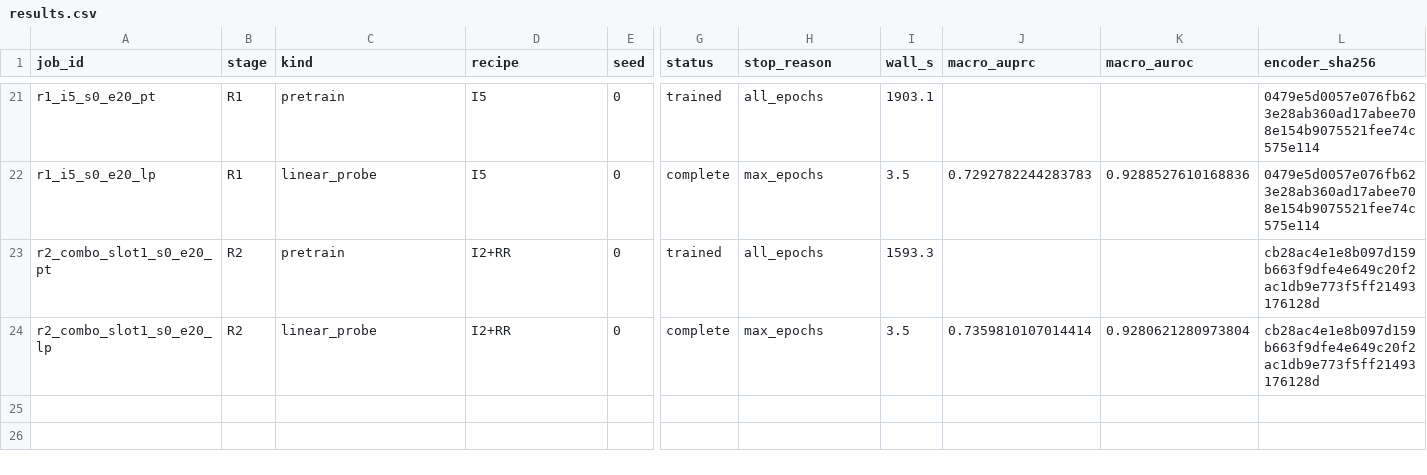
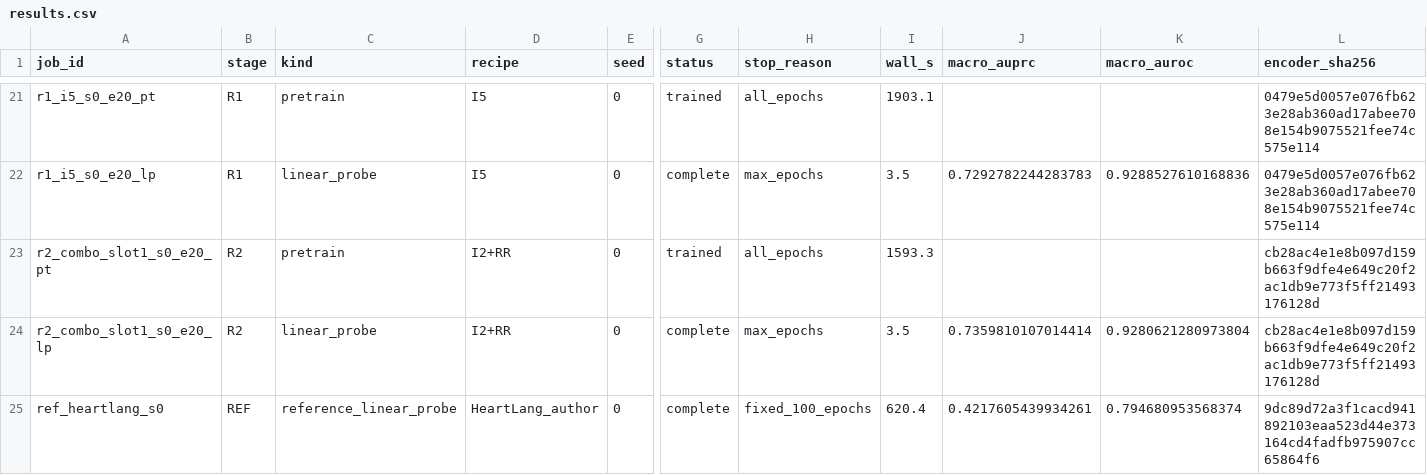
Before and after one commit to geziang/ECG, a CSV file: ECG_SSL_LFBT-main/runlog/THESIS_INC_20261024/results.csv, drawn as a sheet; only a part is shown, gaps mark what is left out; rows hold the shown columns only; the diff names each change by its address in the sheet, - before the commit and + after, or states it on an @@ line.

Commit message:
thesis-inc R-HL完成(作者协议): auprc 0.4218/auroc 0.7947 best_ep81, backbone train-dropout冻结核验, 复算1e-8内; R-TK修复三处(num_class/ids pickle/collate)后patching行开跑(32x8预检过23.8G)

```diff
--- a/ECG_SSL_LFBT-main/runlog/THESIS_INC_20261024/results.csv
+++ b/ECG_SSL_LFBT-main/runlog/THESIS_INC_20261024/results.csv
+row 25: ref_heartlang_s0 | REF | reference_linear_probe | HeartLang_author | 0 | complete | fixed_100_epochs | 620.4 | 0.4217605439934261 | 0.794680953568374 | 9dc89d72a3f1cacd941892103eaa523d44e373164cd4fadfb975907cc65864f6
```
Also changed, not shown: ECG_SSL_LFBT-main/runlog/THESIS_INC_20261024/resource_usage.csv, 6 other files.
